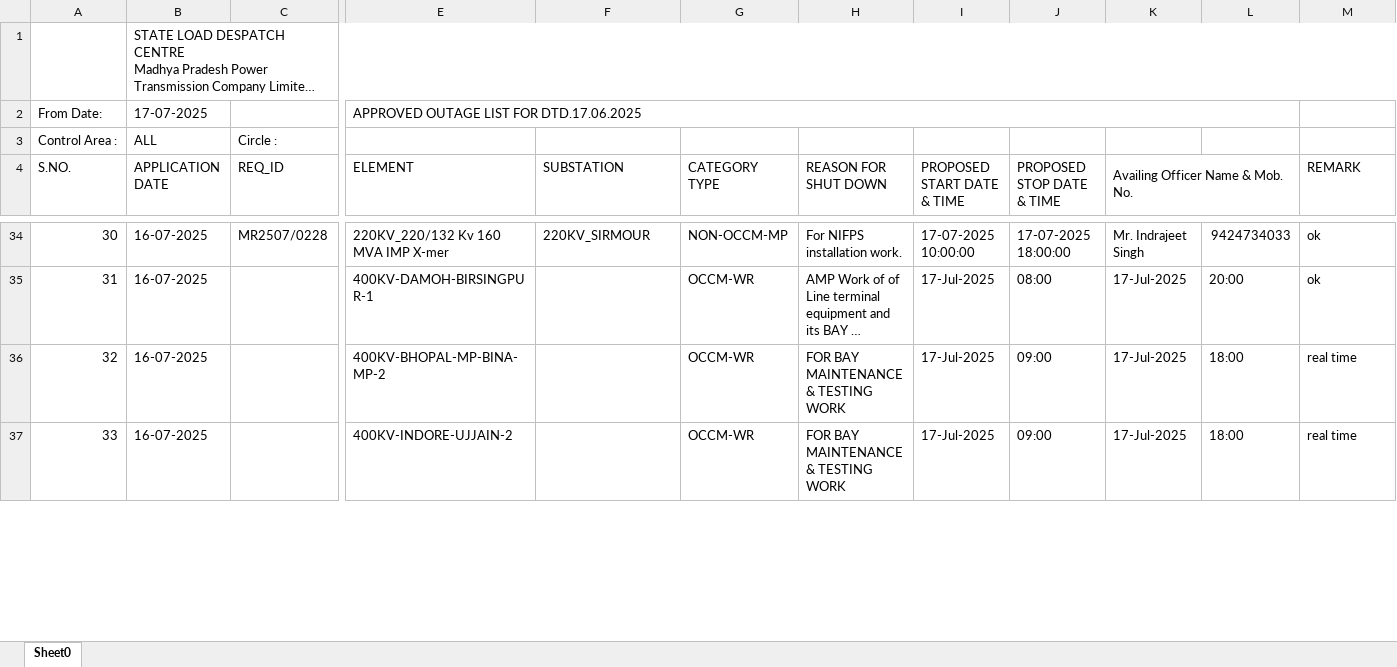
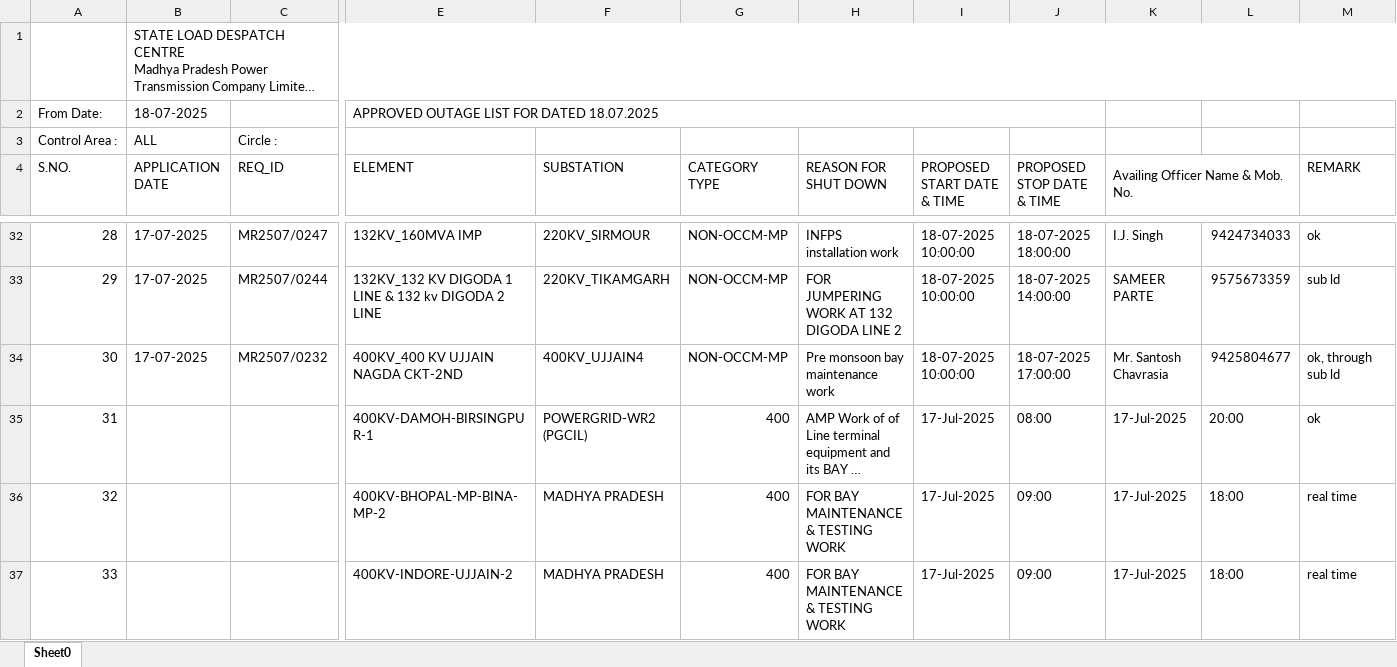
Before and after one commit to SLDCMP/shutdown, an Excel workbook: 1.xlsx, sheet Sheet0, drawn as a sheet; only a part is shown, gaps mark what is left out; long unchanged cells end in …; values as stored, in another font and other column widths than the file's, no cell formats; charts and pictures not drawn; removed rows and columns are numbered as before the commit, all else as after; rows hold the shown columns only; the diff covers the shown part only; the diff names each change by its address in the sheet, - before the commit and + after, or states it on an @@ line.

```diff
--- a/1.xlsx (sheet Sheet0)
+++ b/1.xlsx (sheet Sheet0)
-B2 (APPLICATION DATE): 17-07-2025
+B2 (APPLICATION DATE): 18-07-2025
-E2 (ELEMENT): APPROVED OUTAGE LIST FOR DTD.17.06.2025
+E2 (ELEMENT): APPROVED OUTAGE LIST FOR DATED 18.07.2025
-E2:L2 merged
+E2:J2 merged
@@ column A (S.NO.) renumbered between rows 6 and 32 @@
-B32 (APPLICATION DATE): 16-07-2025
+B32 (APPLICATION DATE): 17-07-2025
-C32 (REQ_ID): MR2507/0228
+C32 (REQ_ID): MR2507/0247
-E32 (ELEMENT): 220KV_220/132 Kv 160 MVA IMP X-mer
+E32 (ELEMENT): 132KV_160MVA IMP
-H32 (REASON FOR SHUT DOWN): For NIFPS installation work.
+H32 (REASON FOR SHUT DOWN): INFPS installation work
-I32 (PROPOSED START DATE & TIME): 17-07-2025 10:00:00
+I32 (PROPOSED START DATE & TIME): 18-07-2025 10:00:00
-J32 (PROPOSED STOP DATE & TIME): 17-07-2025 18:00:00
+J32 (PROPOSED STOP DATE & TIME): 18-07-2025 18:00:00
-K32 (Availing Officer Name & Mob. No.): Mr. Indrajeet Singh
+K32 (Availing Officer Name & Mob. No.): I.J. Singh
+row 33: 29 | 17-07-2025 | MR2507/0244 | 132KV_132 KV DIGODA 1 LINE & 132 kv DIGODA 2 LINE | 220KV_TIKAMGARH | NON-OCCM-MP | FOR JUMPERING WORK AT 132 DIGODA LINE 2 | 18-07-2025 10:00:00 | 18-07-2025 14:00:00 | SAMEER PARTE | 9575673359 | sub ld
+row 34: 30 | 17-07-2025 | MR2507/0232 | 400KV_400 KV UJJAIN NAGDA CKT-2ND | 400KV_UJJAIN4 | NON-OCCM-MP | Pre monsoon bay maintenance work | 18-07-2025 10:00:00 | 18-07-2025 17:00:00 | Mr. Santosh Chavrasia | 9425804677 | ok, through sub ld
-B35:B37 (APPLICATION DATE): 16-07-2025
+B35:B37 (APPLICATION DATE): (empty)
-F35 (SUBSTATION): (empty)
+F35 (SUBSTATION): POWERGRID-WR2 (PGCIL)
-G35:G37 (CATEGORY TYPE): OCCM-WR
+G35:G37 (CATEGORY TYPE): 400
-F36:F37 (SUBSTATION): (empty)
+F36:F37 (SUBSTATION): MADHYA PRADESH
```
Also changed, not shown: 11 added rows, 12 removed rows, 46 edited cells and merged cells elsewhere in this sheet, cell formats, formulas that keep their value, charts or pictures.
